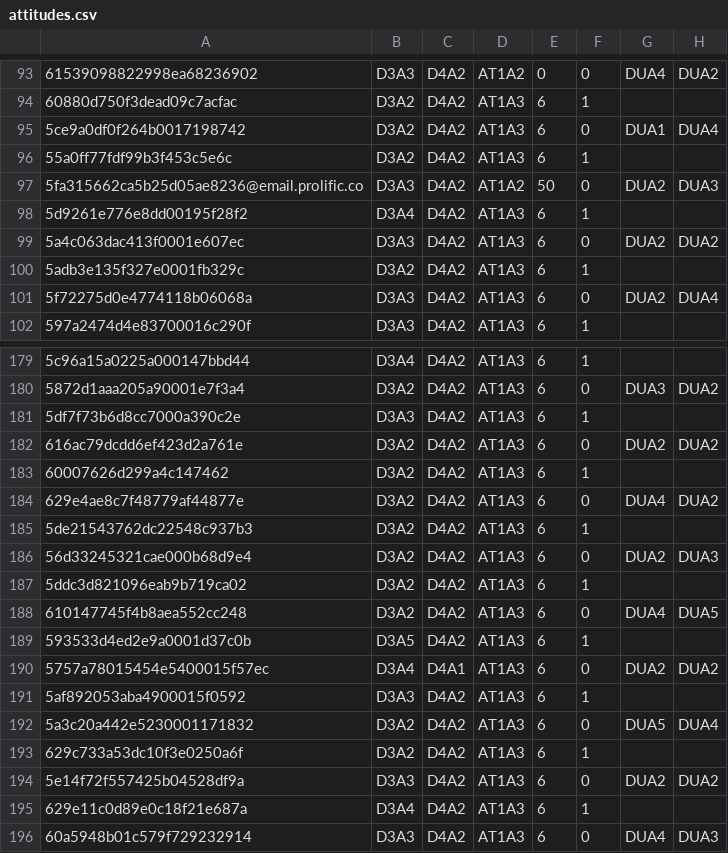
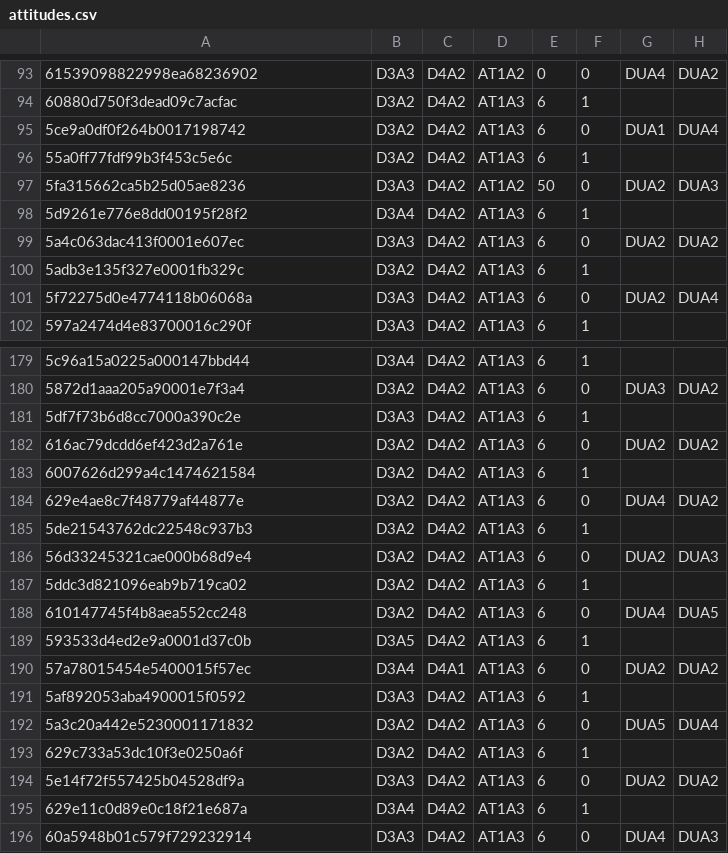
Before and after one commit to matthewmachnowski/experimental-philosophy, a CSV file: attitudes.csv, drawn as a sheet; only a part is shown, gaps mark what is left out; the diff names each change by its address in the sheet, - before the commit and + after, or states it on an @@ line.

Commit message:
updated data

```diff
--- a/attitudes.csv
+++ b/attitudes.csv
-A97: 5fa315662ca5b25d05ae8236@email.prolific.co
+A97: 5fa315662ca5b25d05ae8236
-A183: 60007626d299a4c147462
+A183: 6007626d299a4c1474621584
-A190: 5757a78015454e5400015f57ec
+A190: 57a78015454e5400015f57ec
```
